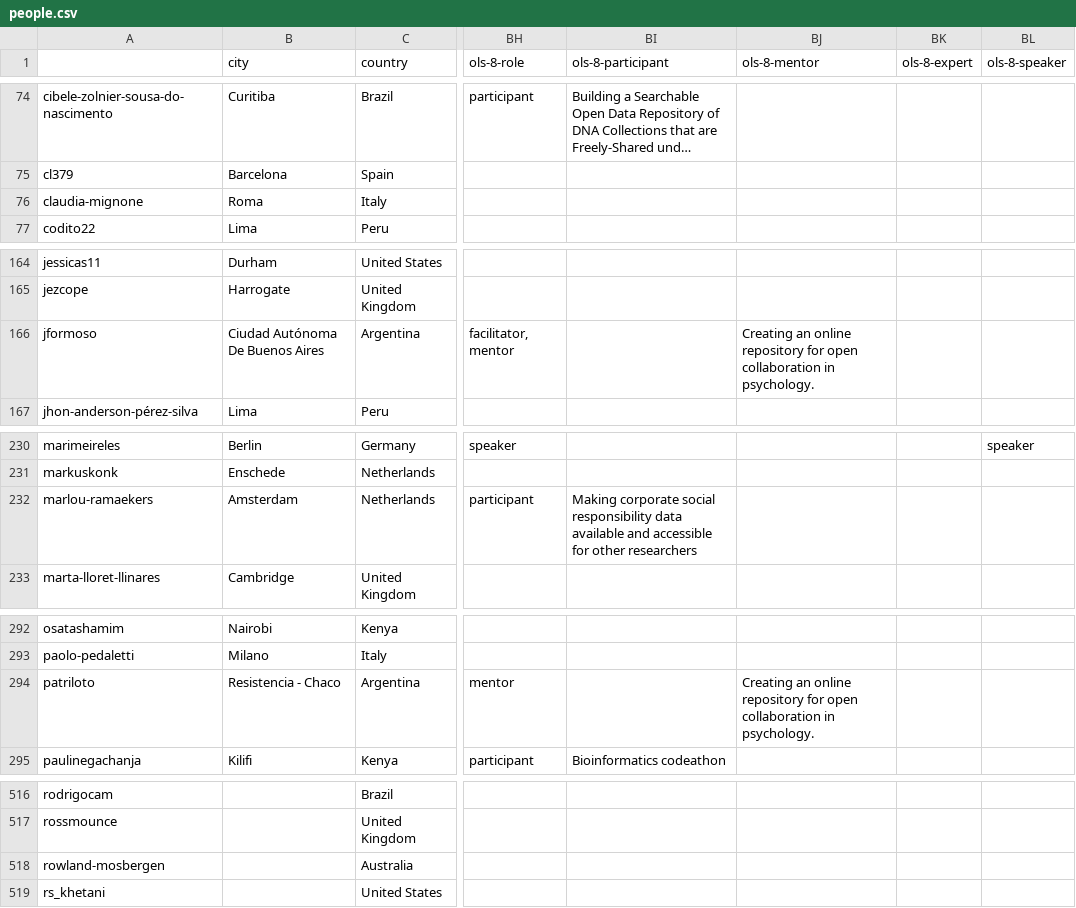
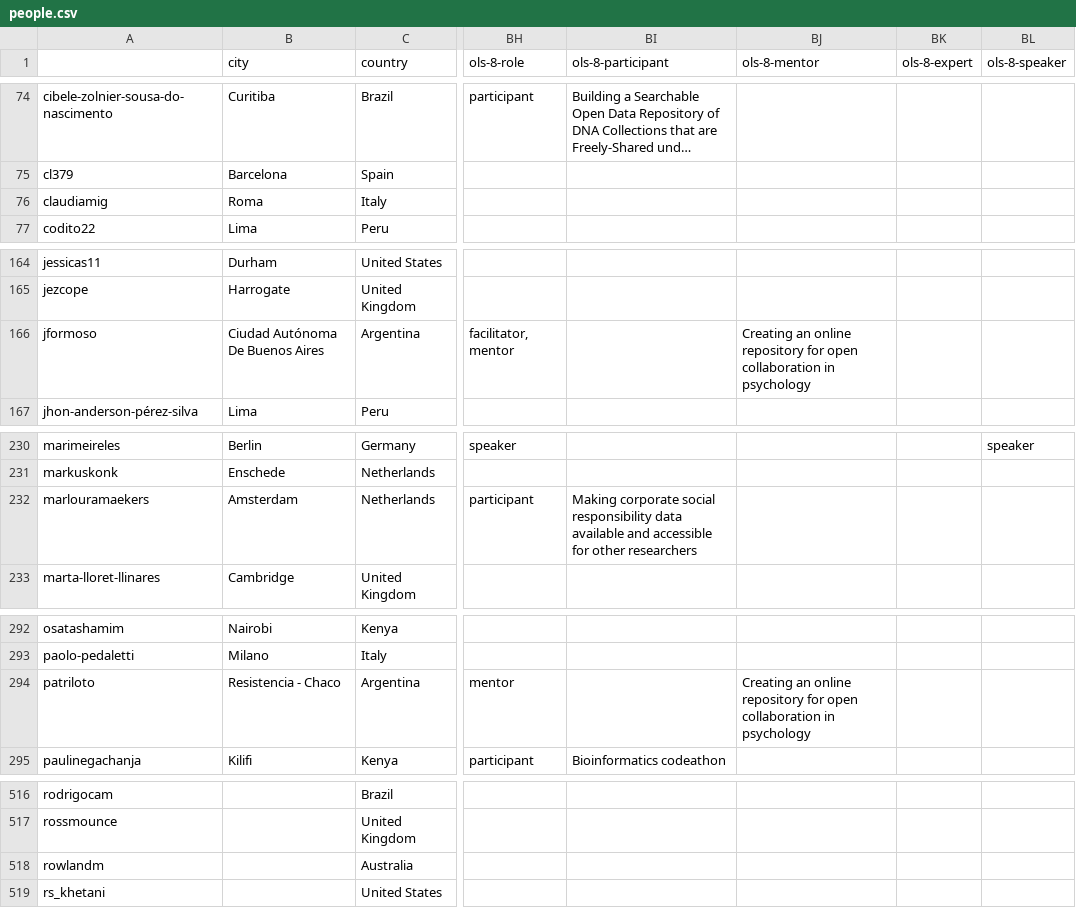
Before and after one commit to open-life-science/open-life-science.github.io, a CSV file: _data/artifacts/openseeds/people.csv, drawn as a sheet; only a part is shown, gaps mark what is left out; long unchanged cells end in …; the diff covers the shown part only; the diff names each change by its address in the sheet, - before the commit and + after, or states it on an @@ line.

```diff
--- a/_data/artifacts/openseeds/people.csv
+++ b/_data/artifacts/openseeds/people.csv
-A76: claudia-mignone
+A76: claudiamig
-BJ166 (ols-8-mentor): …collaboration in psychology.
+BJ166 (ols-8-mentor): …collaboration in psychology
-A232: marlou-ramaekers
+A232: marlouramaekers
-BJ294 (ols-8-mentor): …collaboration in psychology.
+BJ294 (ols-8-mentor): …collaboration in psychology
-A518: rowland-mosbergen
+A518: rowlandm
```
Also changed, not shown: 1 added row, 1 removed row and 17 edited cells elsewhere in this file, _data/artifacts/openseeds/people_per_cohort.csv, _data/artifacts/openseeds/roles/mentor.csv, 8 other files.
